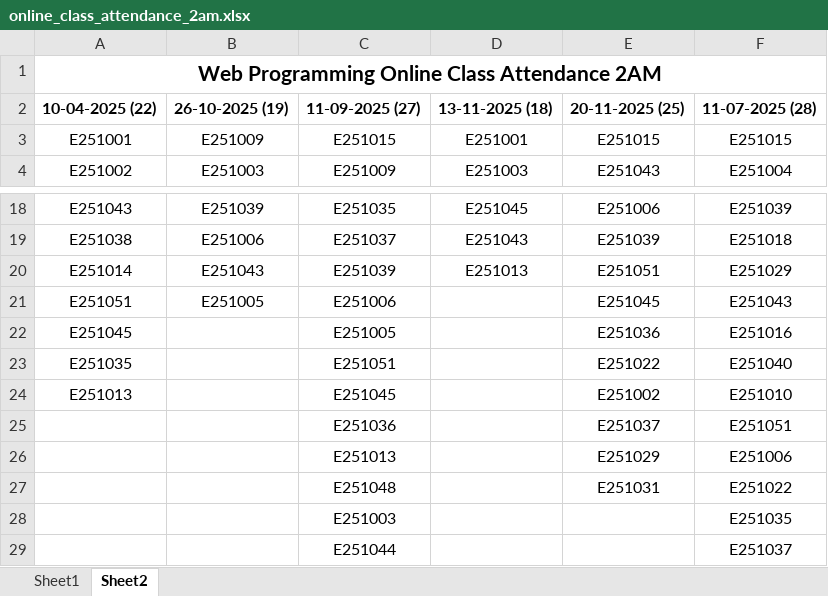
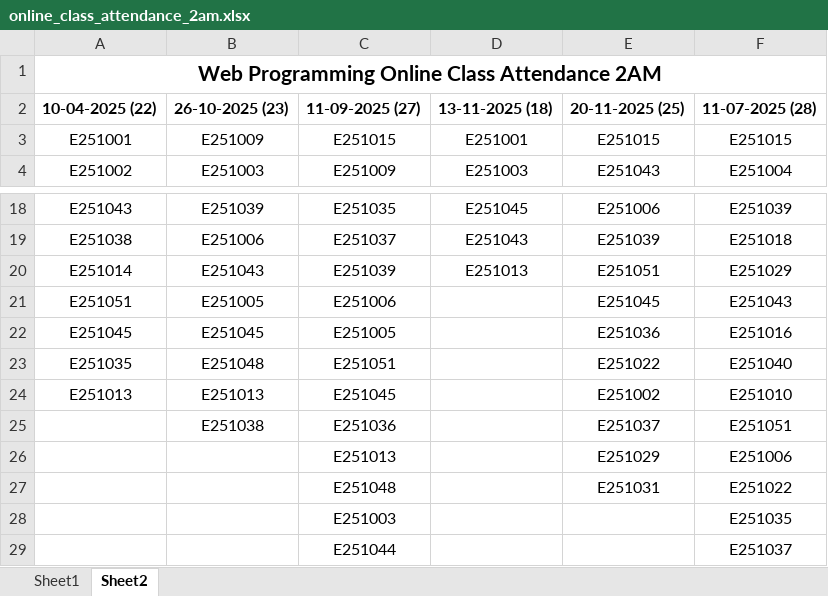
Before and after one commit to asl-rnd/web_programming, an Excel workbook: ICCE_2AM/online_classes/online_class_attendance_2am.xlsx, sheet Sheet2, drawn as a sheet; only a part is shown, gaps mark what is left out; values as stored, in another font and other column widths than the file's, no borders; the diff names each change by its address in the sheet, - before the commit and + after, or states it on an @@ line.

Commit message:
updated attendace id

```diff
--- a/ICCE_2AM/online_classes/online_class_attendance_2am.xlsx (sheet Sheet2)
+++ b/ICCE_2AM/online_classes/online_class_attendance_2am.xlsx (sheet Sheet2)
-B2: 26-10-2025 (19)
+B2: 26-10-2025 (23)
-B22: (empty)
+B22: E251045
-B23: (empty)
+B23: E251048
-B24: (empty)
+B24: E251013
-B25: (empty)
+B25: E251038
```
